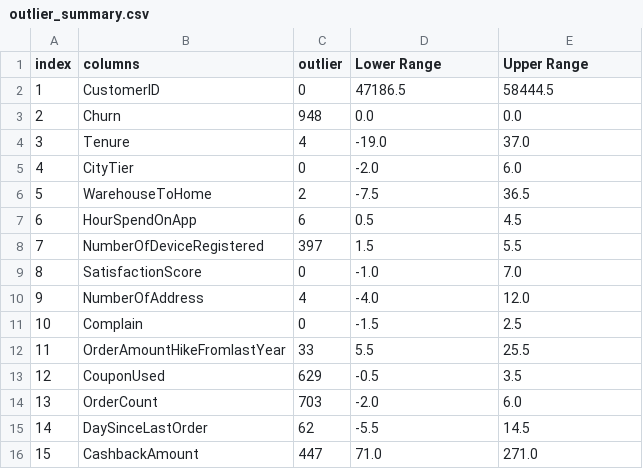
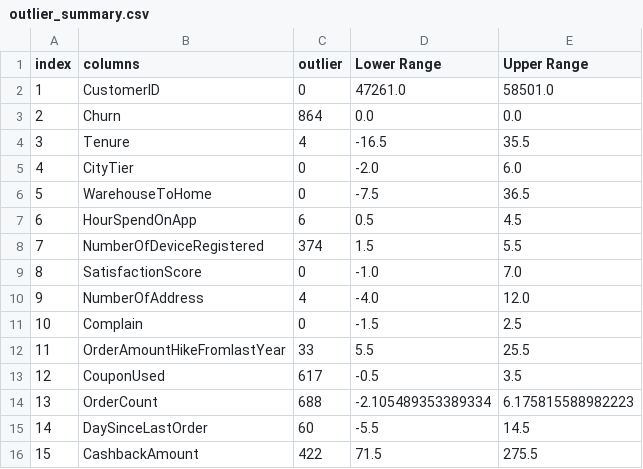
Before and after one commit to Maxwell-Selassie/Churn-Prediction, a CSV file: notebooks/eda_reports/outlier_summary.csv, drawn as a sheet.

```diff
--- a/notebooks/eda_reports/outlier_summary.csv
+++ b/notebooks/eda_reports/outlier_summary.csv
@@ -1,9 +1,9 @@
 index,columns,outlier,Lower Range,Upper Range
-1,CustomerID,0,47186.5,58444.5
-2,Churn,948,0.0,0.0
-3,Tenure,4,-19.0,37.0
+1,CustomerID,0,47261.0,58501.0
+2,Churn,864,0.0,0.0
+3,Tenure,4,-16.5,35.5
 4,CityTier,0,-2.0,6.0
-5,WarehouseToHome,2,-7.5,36.5
+5,WarehouseToHome,0,-7.5,36.5
 6,HourSpendOnApp,6,0.5,4.5
-7,NumberOfDeviceRegistered,397,1.5,5.5
+7,NumberOfDeviceRegistered,374,1.5,5.5
 8,SatisfactionScore,0,-1.0,7.0
@@ -12,5 +12,5 @@ index,columns,outlier,Lower Range,Upper Range
 11,OrderAmountHikeFromlastYear,33,5.5,25.5
-12,CouponUsed,629,-0.5,3.5
-13,OrderCount,703,-2.0,6.0
-14,DaySinceLastOrder,62,-5.5,14.5
-15,CashbackAmount,447,71.0,271.0
+12,CouponUsed,617,-0.5,3.5
+13,OrderCount,688,-2.105489353389334,6.175815588982223
+14,DaySinceLastOrder,60,-5.5,14.5
+15,CashbackAmount,422,71.5,275.5
```
Also changed, not shown: 2 other files.
